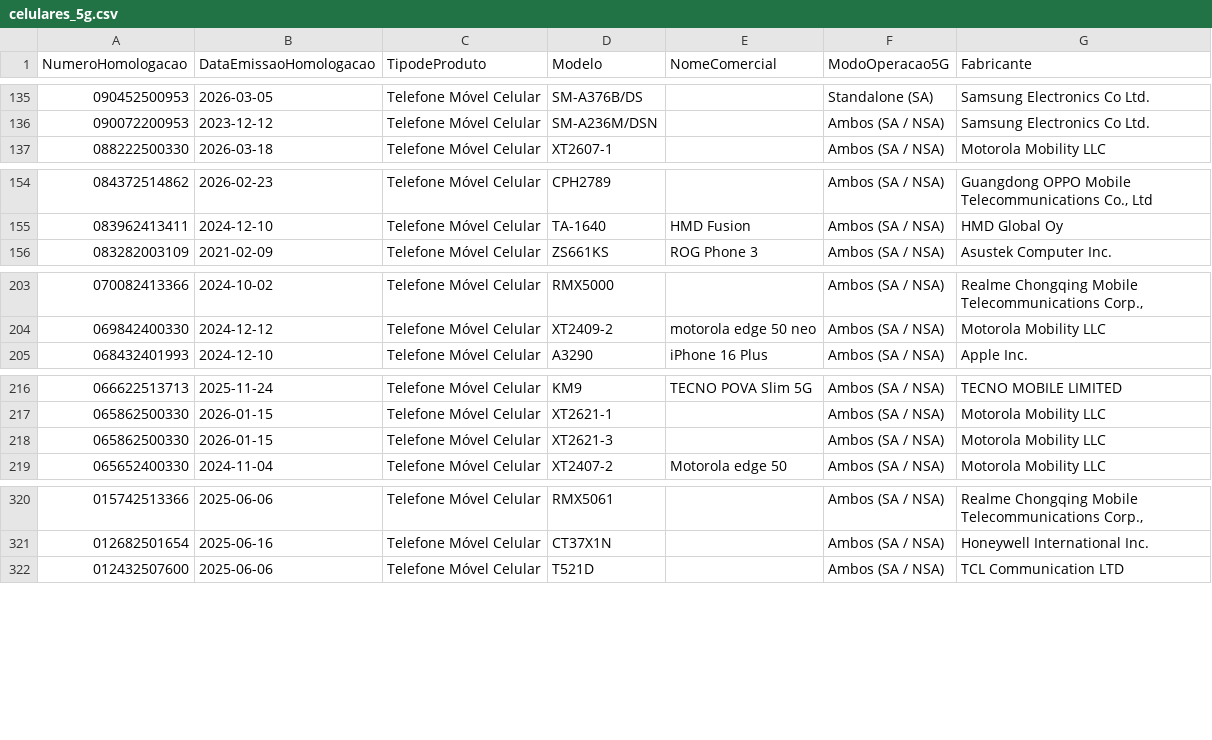
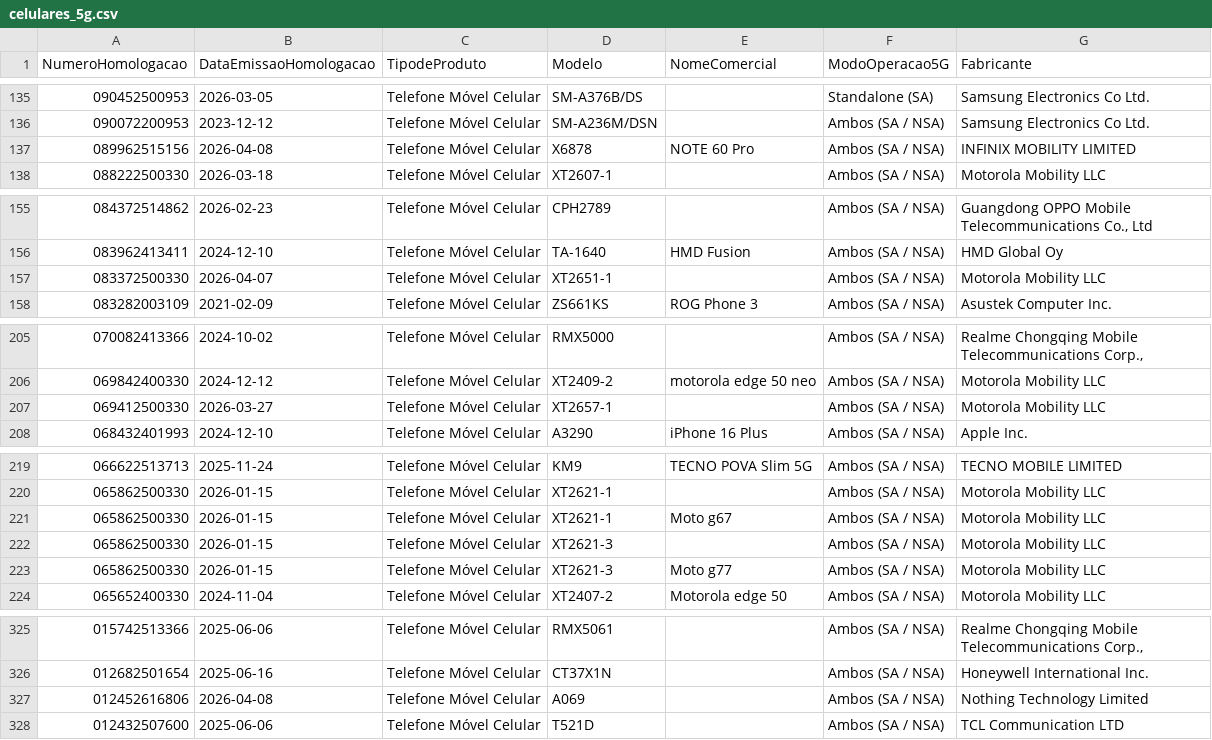
Before and after one commit to HuijieL/anatel-monitor, a CSV file: data/celulares_5g.csv, drawn as a sheet; only a part is shown, gaps mark what is left out; the diff covers the shown part only.

Commit message:
data: update 2026-04-10

```diff
--- a/data/celulares_5g.csv
+++ b/data/celulares_5g.csv
@@ -136,2 +136,3 @@ NumeroHomologacao;DataEmissaoHomologacao;TipodeProduto;Modelo;NomeComercial;Modo
 090072200953;2023-12-12;Telefone Móvel Celular;SM-A236M/DSN;;Ambos (SA / NSA);Samsung Electronics Co Ltd.
+089962515156;2026-04-08;Telefone Móvel Celular;X6878;NOTE 60 Pro;Ambos (SA / NSA);INFINIX MOBILITY LIMITED
 088222500330;2026-03-18;Telefone Móvel Celular;XT2607-1;;Ambos (SA / NSA);Motorola Mobility LLC
@@ -155,2 +156,3 @@ NumeroHomologacao;DataEmissaoHomologacao;TipodeProduto;Modelo;NomeComercial;Modo
 083962413411;2024-12-10;Telefone Móvel Celular;TA-1640;HMD Fusion;Ambos (SA / NSA);HMD Global Oy
+083372500330;2026-04-07;Telefone Móvel Celular;XT2651-1;;Ambos (SA / NSA);Motorola Mobility LLC
 083282003109;2021-02-09;Telefone Móvel Celular;ZS661KS;ROG Phone 3;Ambos (SA / NSA);Asustek Computer Inc.
@@ -204,2 +206,3 @@ NumeroHomologacao;DataEmissaoHomologacao;TipodeProduto;Modelo;NomeComercial;Modo
 069842400330;2024-12-12;Telefone Móvel Celular;XT2409-2;motorola edge 50 neo;Ambos (SA / NSA);Motorola Mobility LLC
+069412500330;2026-03-27;Telefone Móvel Celular;XT2657-1;;Ambos (SA / NSA);Motorola Mobility LLC
 068432401993;2024-12-10;Telefone Móvel Celular;A3290;iPhone 16 Plus;Ambos (SA / NSA);Apple Inc.
@@ -217,3 +220,5 @@ NumeroHomologacao;DataEmissaoHomologacao;TipodeProduto;Modelo;NomeComercial;Modo
 065862500330;2026-01-15;Telefone Móvel Celular;XT2621-1;;Ambos (SA / NSA);Motorola Mobility LLC
+065862500330;2026-01-15;Telefone Móvel Celular;XT2621-1;Moto g67;Ambos (SA / NSA);Motorola Mobility LLC
 065862500330;2026-01-15;Telefone Móvel Celular;XT2621-3;;Ambos (SA / NSA);Motorola Mobility LLC
+065862500330;2026-01-15;Telefone Móvel Celular;XT2621-3;Moto g77;Ambos (SA / NSA);Motorola Mobility LLC
 065652400330;2024-11-04;Telefone Móvel Celular;XT2407-2;Motorola edge 50;Ambos (SA / NSA);Motorola Mobility LLC
@@ -321,2 +326,3 @@ NumeroHomologacao;DataEmissaoHomologacao;TipodeProduto;Modelo;NomeComercial;Modo
 012682501654;2025-06-16;Telefone Móvel Celular;CT37X1N;;Ambos (SA / NSA);Honeywell International Inc.
+012452616806;2026-04-08;Telefone Móvel Celular;A069;;Ambos (SA / NSA);Nothing Technology Limited
 012432507600;2025-06-06;Telefone Móvel Celular;T521D;;Ambos (SA / NSA);TCL Communication LTD
```
Also changed, not shown: 1 added row elsewhere in this file, data/watched_brands.csv, 1 other file.
